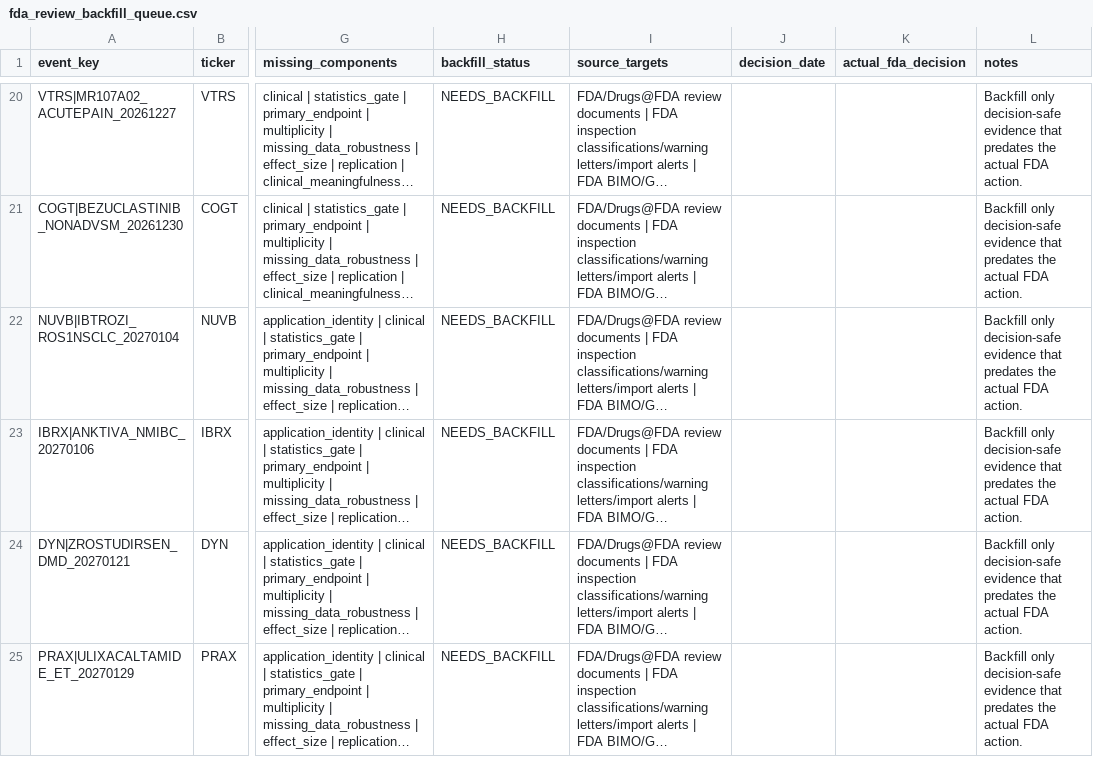
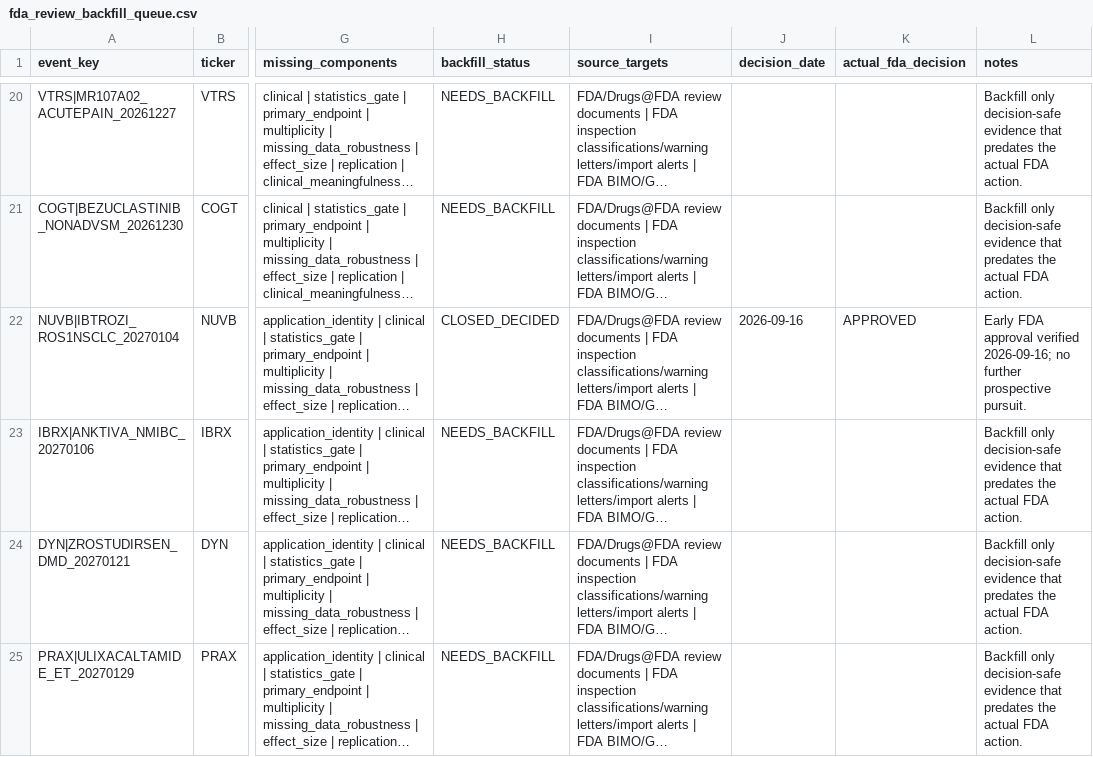
Before and after one commit to pdufa/pdufa-command-center, a CSV file: data/fda_review_backfill_queue.csv, drawn as a sheet; only a part is shown, gaps mark what is left out; long unchanged cells end in …; the diff names each change by its address in the sheet, - before the commit and + after, or states it on an @@ line.

Commit message:
Close IBTROZI V3.2 backfill item after early FDA action

```diff
--- a/data/fda_review_backfill_queue.csv
+++ b/data/fda_review_backfill_queue.csv
-H22 (backfill_status): NEEDS_BACKFILL
+H22 (backfill_status): CLOSED_DECIDED
-J22 (decision_date): (empty)
+J22 (decision_date): 2026-09-16
-K22 (actual_fda_decision): (empty)
+K22 (actual_fda_decision): APPROVED
-L22 (notes): Backfill only decision-safe evidence that predates the actual FDA action.
+L22 (notes): Early FDA approval verified 2026-09-16; no further prospective pursuit.
```
